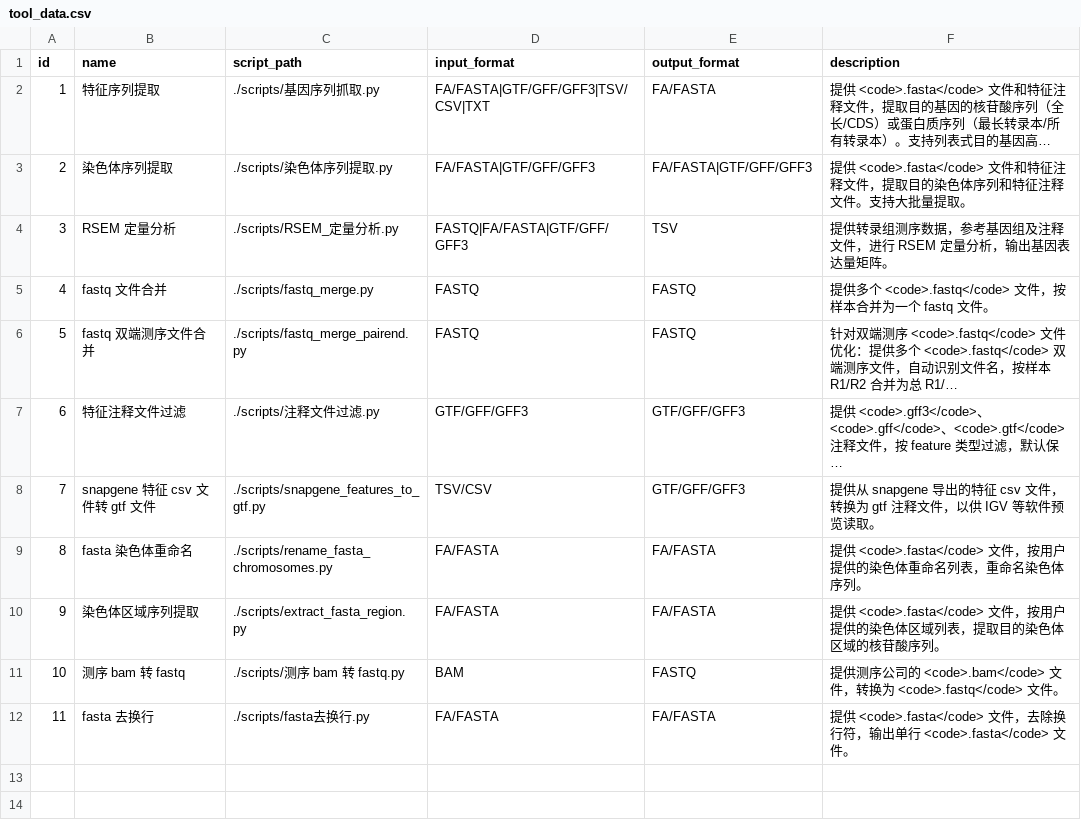
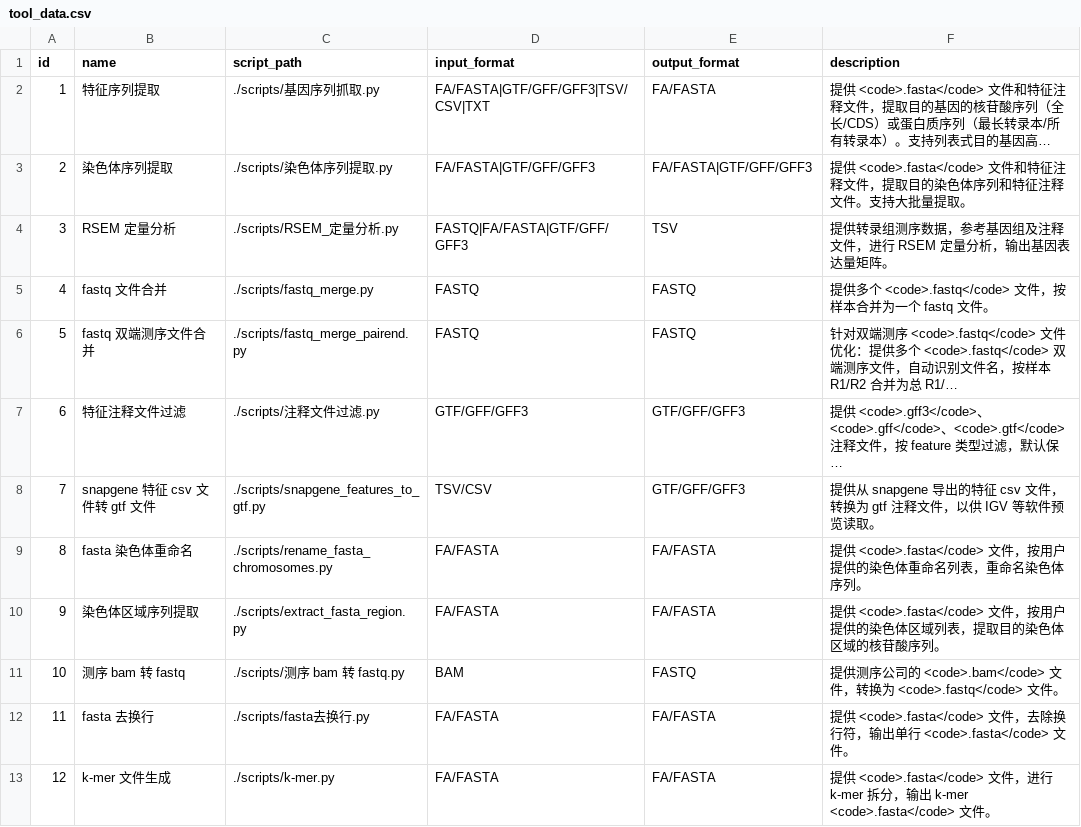
Before and after one commit to thzangaihao/thzangaihao.github.io, a CSV file: articles/resources/tool/tool_data.csv, drawn as a sheet; long unchanged cells end in ….

```diff
--- a/articles/resources/tool/tool_data.csv
+++ b/articles/resources/tool/tool_data.csv
@@ -12 +12,2 @@ id,name,script_path,input_format,output_format,description
 11,fasta 去换行,./scripts/fasta去换行.py,FA/FASTA,FA/FASTA,"提供 <code>.fasta</code> 文件，去除换行符，输出单行 <code>.fasta</code> 文件。"
+12,k-mer 文件生成,./scripts/k-mer.py,FA/FASTA,FA/FASTA,"提供 <code>.fasta</code> 文件，进行 k-mer 拆分，输出 k-mer <code>.fasta</code> 文件。"
```
Also changed, not shown: 24 other files.
